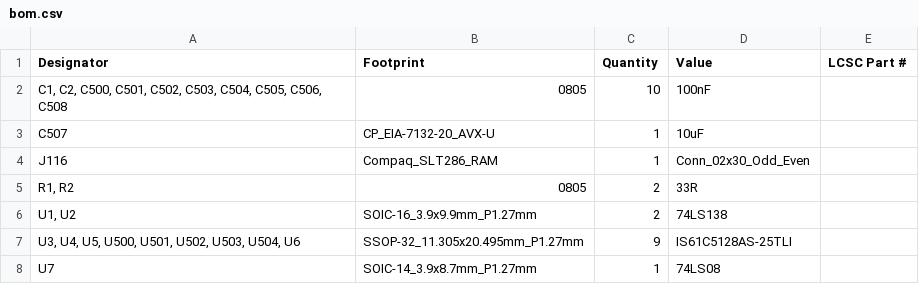
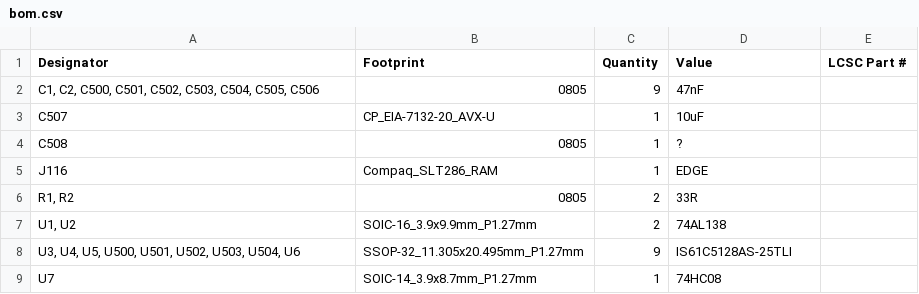
Before and after one commit to silvervest/Compaq-SLT-286-4Meg, a CSV file: production/bom.csv, drawn as a sheet.

Commit message:
fixed issue with detection pins; notes in schematics and updated production files

```diff
--- a/production/bom.csv
+++ b/production/bom.csv
@@ -1,8 +1,9 @@
 Designator,Footprint,Quantity,Value,LCSC Part #
-"C1, C2, C500, C501, C502, C503, C504, C505, C506, C508",0805,10,100nF,
+"C1, C2, C500, C501, C502, C503, C504, C505, C506",0805,9,47nF,
 C507,CP_EIA-7132-20_AVX-U,1,10uF,
-J116,Compaq_SLT286_RAM,1,Conn_02x30_Odd_Even,
+C508,0805,1,?,
+J116,Compaq_SLT286_RAM,1,EDGE,
 "R1, R2",0805,2,33R,
-"U1, U2",SOIC-16_3.9x9.9mm_P1.27mm,2,74LS138,
+"U1, U2",SOIC-16_3.9x9.9mm_P1.27mm,2,74AL138,
 "U3, U4, U5, U500, U501, U502, U503, U504, U6",SSOP-32_11.305x20.495mm_P1.27mm,9,IS61C5128AS-25TLI,
-U7,SOIC-14_3.9x8.7mm_P1.27mm,1,74LS08,
+U7,SOIC-14_3.9x8.7mm_P1.27mm,1,74HC08,
```
Also changed, not shown: production/positions.csv, 5 other files.
